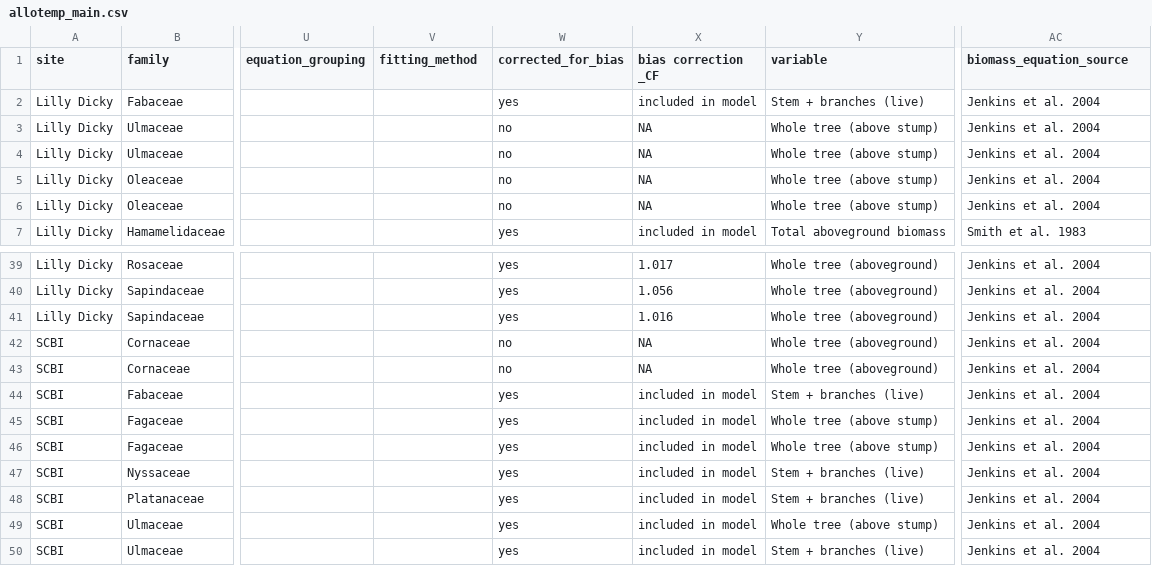
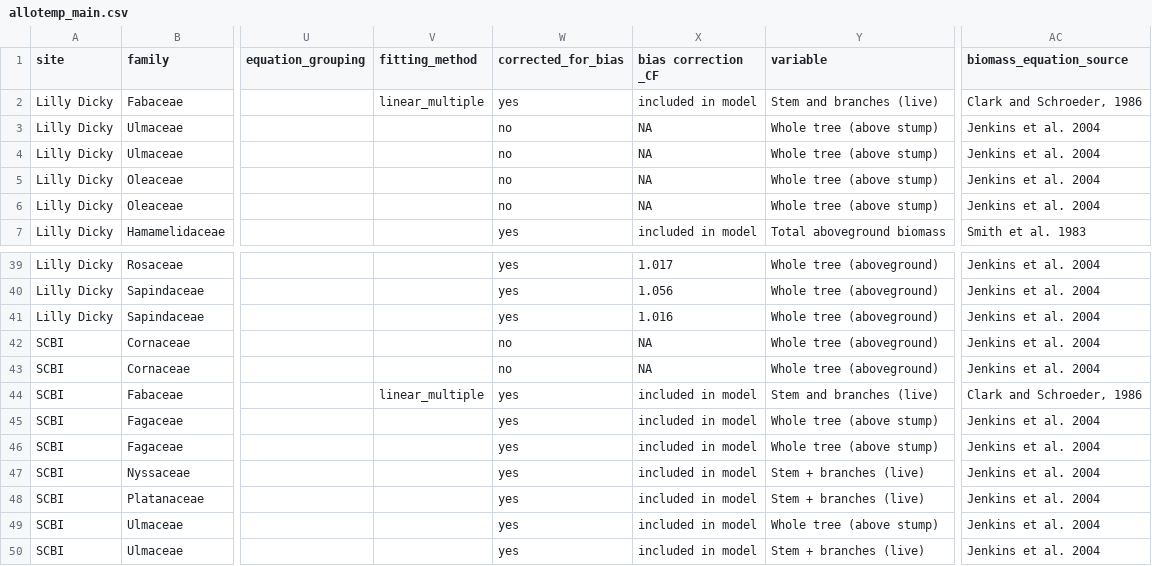
Before and after one commit to ropensci/allodb, a CSV file: data/allotemp_main.csv, drawn as a sheet; only a part is shown, gaps mark what is left out; the diff names each change by its address in the sheet, - before the commit and + after, or states it on an @@ line.

Commit message:
Updated values for Robinia

```diff
--- a/data/allotemp_main.csv
+++ b/data/allotemp_main.csv
-V2 (fitting_method): (empty)
+V2 (fitting_method): linear_multiple
-Y2 (variable): Stem + branches (live)
+Y2 (variable): Stem and branches (live)
-AC2 (biomass_equation_source): Jenkins et al. 2004
+AC2 (biomass_equation_source): Clark and Schroeder, 1986
-V44 (fitting_method): (empty)
+V44 (fitting_method): linear_multiple
-Y44 (variable): Stem + branches (live)
+Y44 (variable): Stem and branches (live)
-AC44 (biomass_equation_source): Jenkins et al. 2004
+AC44 (biomass_equation_source): Clark and Schroeder, 1986
```
